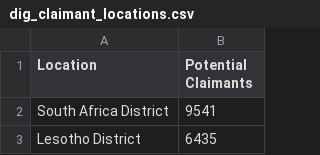
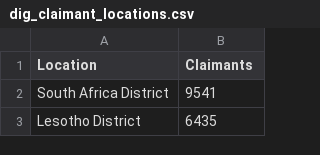
Before and after one commit to feeblefruits/dig, a CSV file: data/dig_claimant_locations.csv, drawn as a sheet; only a part is shown.

Commit message:
Updated column names

```diff
--- a/data/dig_claimant_locations.csv
+++ b/data/dig_claimant_locations.csv
@@ -1,2 +1,2 @@
-Location,Potential Claimants
+Location,Claimants
 South Africa District,9541
```
